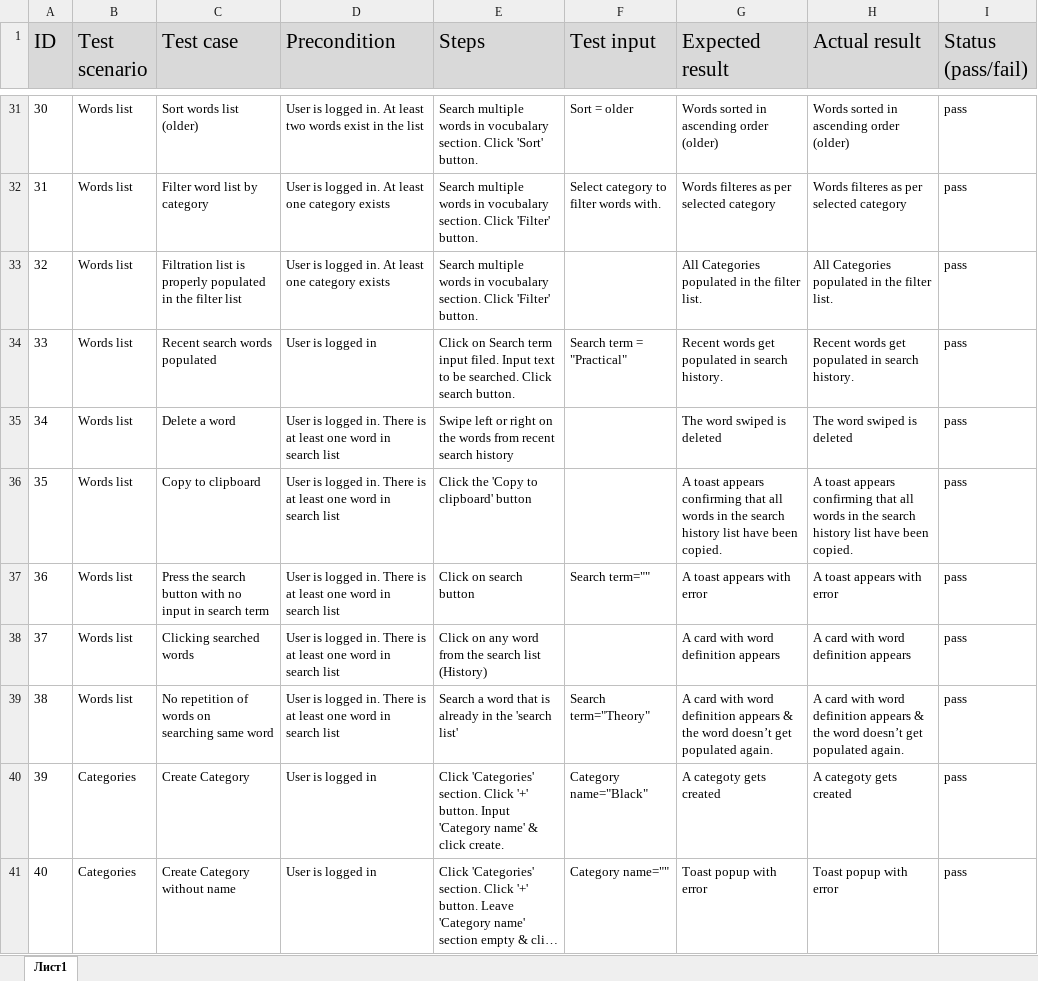
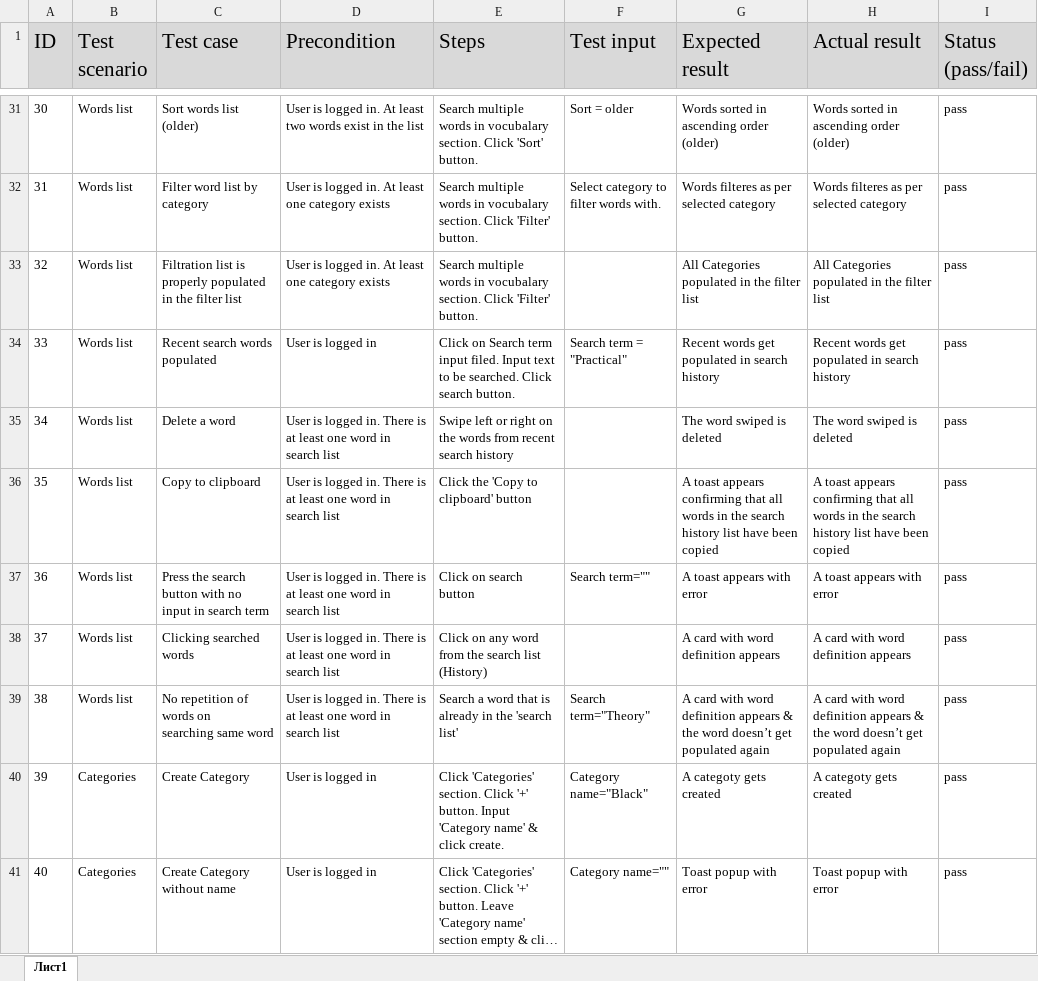
Before and after one commit to Sergio9145/Olympia, an Excel workbook: docs/Test cases.xlsx, sheet Лист1, drawn as a sheet; only a part is shown, gaps mark what is left out; long unchanged cells end in …; values as stored, in another font and other column widths than the file's, no borders; ↵ is a line break in a cell; the diff covers the shown part only; the diff names each change by its address in the sheet, - before the commit and + after, or states it on an @@ line.

```diff
--- a/docs/Test cases.xlsx (sheet Лист1)
+++ b/docs/Test cases.xlsx (sheet Лист1)
-G33 (Expected result): All Categories populated in the filter list.
+G33 (Expected result): All Categories populated in the filter list
-H33 (Actual result): All Categories populated in the filter list.
+H33 (Actual result): All Categories populated in the filter list
-G34 (Expected result): Recent words get ↵ populated in search history.
+G34 (Expected result): Recent words get ↵ populated in search history
-H34 (Actual result): Recent words get ↵ populated in search history.
+H34 (Actual result): Recent words get ↵ populated in search history
-G36 (Expected result): …have been copied.
+G36 (Expected result): …have been copied
-H36 (Actual result): …have been copied.
+H36 (Actual result): …have been copied
-G39 (Expected result): …get populated again.
+G39 (Expected result): …get populated again
-H39 (Actual result): …get populated again.
+H39 (Actual result): …get populated again
```
Also changed, not shown: 39 edited cells elsewhere in this sheet, 4 other files.
